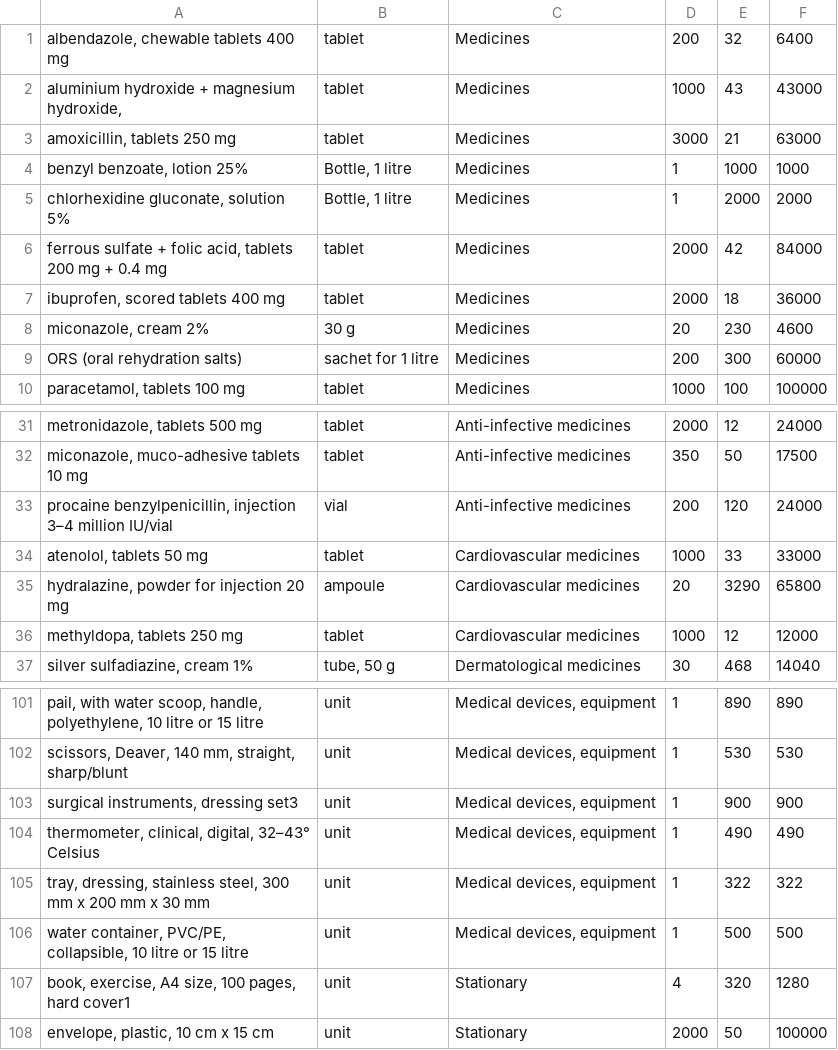
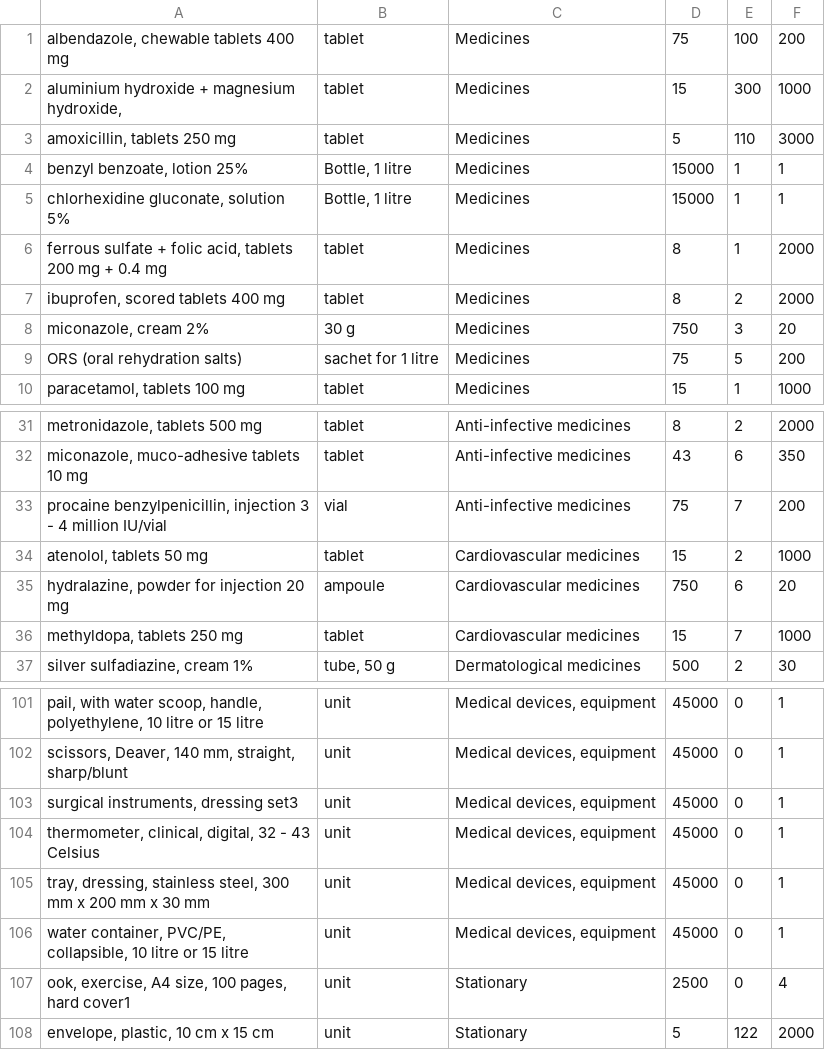
Before and after one commit to steelwolf180/SparkPY, a CSV file: SupplyKit.csv, drawn as a sheet; only a part is shown, gaps mark what is left out; removed rows and columns are numbered as before the commit, all else as after; the diff names each change by its address in the sheet, - before the commit and + after, or states it on an @@ line.

Commit message:
Make data format  changes to SupplyKit.csv . Beside that made changes to read_supplykit function and added 2 new functions (check_max_weight and calculate_total_value)

```diff
--- a/SupplyKit.csv
+++ b/SupplyKit.csv
+column D, rows 1-10: 75 | 15 | 5 | 15000 | 15000 | 8 | 8 | 750 | 75 | 15; rows 31-37: 8 | 43 | 75 | 15 | 750 | 15 | 500; rows 101-108: 45000 | 45000 | 45000 | 45000 | 45000 | 45000 | 2500 | 5
+column E, rows 1-10: 100 | 300 | 110 | 1 | 1 | 1 | 2 | 3 | 5 | 1; rows 31-37: 2 | 6 | 7 | 2 | 6 | 7 | 2; rows 101-108: 0 | 0 | 0 | 0 | 0 | 0 | 0 | 122
-column E, rows 1-10: 32 | 43 | 21 | 1000 | 2000 | 42 | 18 | 230 | 300 | 100; rows 31-37: 12 | 50 | 120 | 33 | 3290 | 12 | 468; rows 101-108: 890 | 530 | 900 | 490 | 322 | 500 | 320 | 50
-column F, rows 1-10: 6400 | 43000 | 63000 | 1000 | 2000 | 84000 | 36000 | 4600 | 60000 | 100000; rows 31-37: 24000 | 17500 | 24000 | 33000 | 65800 | 12000 | 14040; rows 101-108: 890 | 530 | 900 | 490 | 322 | 500 | 1280 | 100000
-A33: …benzylpenicillin, injection 3–4 million IU/vial
+A33: …benzylpenicillin, injection 3 - 4 million IU/vial
-A104: …clinical, digital, 32–43° Celsius
+A104: …clinical, digital, 32 - 43 Celsius
-A107: book, exercise, A4…
+A107: ook, exercise, A4…
```
Also changed, not shown: 5 other files.
